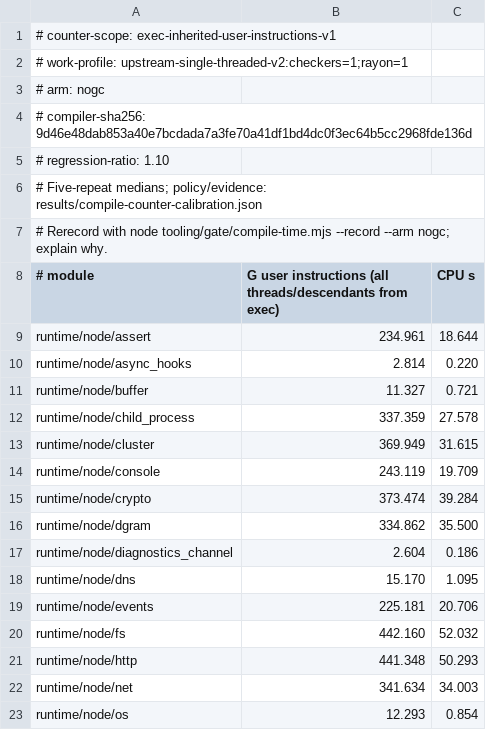
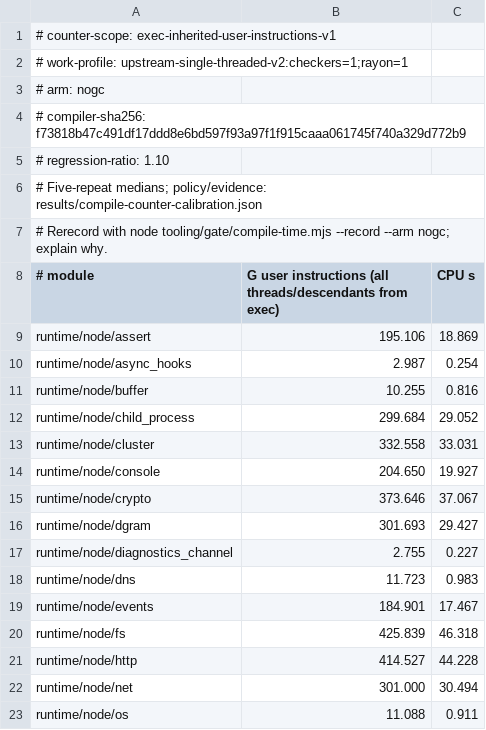
Before and after one commit to AkisArou/nts, a TSV file: tooling/gate/compile-times.tsv, drawn as a sheet; only a part is shown; the diff covers the shown part only.

Commit message:
results: calibrate escape-analysis compile tripwire
Record five-repeat instruction and CPU baselines for the rebased compiler and its RC arm, including the escape-analysis scaling fixture. The compile-time readers measured every calibrated module on this exact compiler binary.

```diff
--- a/tooling/gate/compile-times.tsv
+++ b/tooling/gate/compile-times.tsv
@@ -3,3 +3,3 @@
 # arm: nogc
-# compiler-sha256: 9d46e48dab853a40e7bcdada7a3fe70a41df1bd4dc0f3ec64b5cc2968fde136d
+# compiler-sha256: f73818b47c491df17ddd8e6bd597f93a97f1f915caaa061745f740a329d772b9
 # regression-ratio: 1.10
@@ -8,16 +8,16 @@
 # module	G user instructions (all threads/descendants from exec)	CPU s
-runtime/node/assert	234.961	18.644
-runtime/node/async_hooks	2.814	0.220
-runtime/node/buffer	11.327	0.721
-runtime/node/child_process	337.359	27.578
-runtime/node/cluster	369.949	31.615
-runtime/node/console	243.119	19.709
-runtime/node/crypto	373.474	39.284
-runtime/node/dgram	334.862	35.500
-runtime/node/diagnostics_channel	2.604	0.186
-runtime/node/dns	15.170	1.095
-runtime/node/events	225.181	20.706
-runtime/node/fs	442.160	52.032
-runtime/node/http	441.348	50.293
-runtime/node/net	341.634	34.003
-runtime/node/os	12.293	0.854
+runtime/node/assert	195.106	18.869
+runtime/node/async_hooks	2.987	0.254
+runtime/node/buffer	10.255	0.816
+runtime/node/child_process	299.684	29.052
+runtime/node/cluster	332.558	33.031
+runtime/node/console	204.650	19.927
+runtime/node/crypto	373.646	37.067
+runtime/node/dgram	301.693	29.427
+runtime/node/diagnostics_channel	2.755	0.227
+runtime/node/dns	11.723	0.983
+runtime/node/events	184.901	17.467
+runtime/node/fs	425.839	46.318
+runtime/node/http	414.527	44.228
+runtime/node/net	301.000	30.494
+runtime/node/os	11.088	0.911
```
Also changed, not shown: 1 added row and 28 edited cells elsewhere in this file, tooling/gate/compile-times-rc.tsv, 2 other files.
